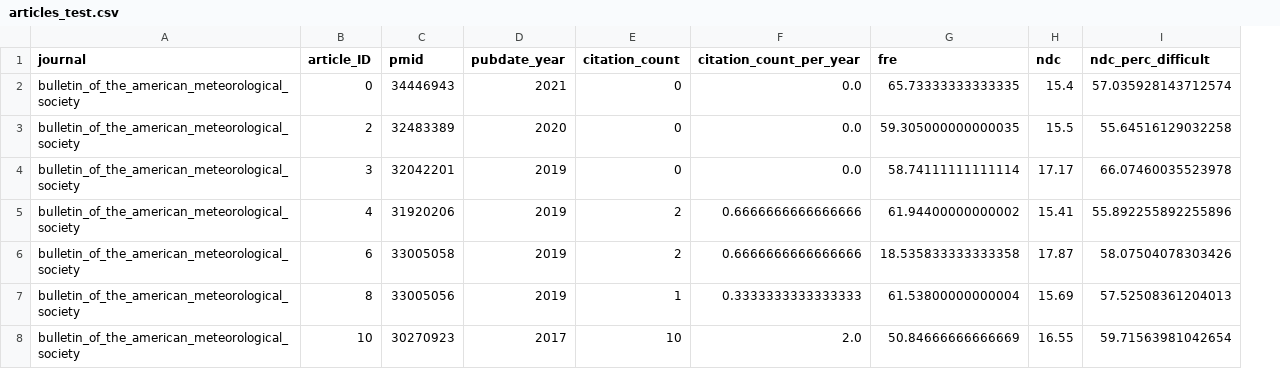
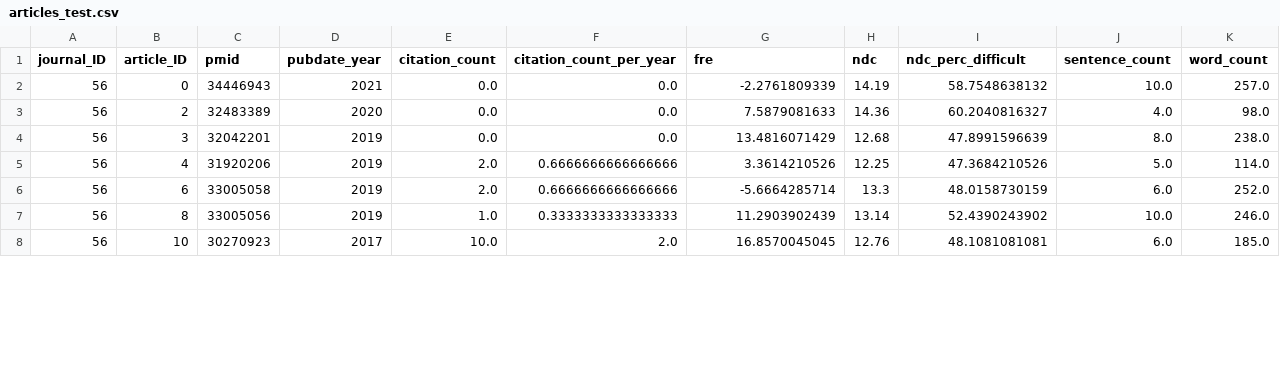
Before and after one commit to nicolelst/readability-and-success, a CSV file: Data analysis/articles_test.csv, drawn as a sheet; only a part is shown; removed rows and columns are numbered as before the commit, all else as after; the diff covers the shown part only; the diff names each change by its address in the sheet, - before the commit and + after, or states it on an @@ line.

```diff
--- a/Data analysis/articles_test.csv
+++ b/Data analysis/articles_test.csv
-column A (journal), rows 2-8: all bulletin_of_the_american_meteorological_society
+column A (journal_ID), rows 2-8: all 56
+column J (sentence_count), rows 2-8: 10.0 | 4.0 | 8.0 | 5.0 | 6.0 | 10.0 | 6.0
+column K (word_count), rows 2-8: 257.0 | 98.0 | 238.0 | 114.0 | 252.0 | 246.0 | 185.0
-E2:E4 (citation_count): 0
+E2:E4 (citation_count): 0.0
-G2 (fre): 65.73333333333335
+G2 (fre): -2.2761809339
-H2 (ndc): 15.4
+H2 (ndc): 14.19
-I2 (ndc_perc_difficult): 57.035928143712574
+I2 (ndc_perc_difficult): 58.7548638132
-G3 (fre): 59.305000000000035
+G3 (fre): 7.5879081633
-H3 (ndc): 15.5
+H3 (ndc): 14.36
-I3 (ndc_perc_difficult): 55.64516129032258
+I3 (ndc_perc_difficult): 60.2040816327
-G4 (fre): 58.74111111111114
+G4 (fre): 13.4816071429
-H4 (ndc): 17.17
+H4 (ndc): 12.68
-I4 (ndc_perc_difficult): 66.07460035523978
+I4 (ndc_perc_difficult): 47.8991596639
-E5:E6 (citation_count): 2
+E5:E6 (citation_count): 2.0
-G5 (fre): 61.94400000000002
+G5 (fre): 3.3614210526
-H5 (ndc): 15.41
+H5 (ndc): 12.25
-I5 (ndc_perc_difficult): 55.892255892255896
+I5 (ndc_perc_difficult): 47.3684210526
-G6 (fre): 18.535833333333358
+G6 (fre): -5.6664285714
-H6 (ndc): 17.87
+H6 (ndc): 13.3
-I6 (ndc_perc_difficult): 58.07504078303426
+I6 (ndc_perc_difficult): 48.0158730159
-E7 (citation_count): 1
+E7 (citation_count): 1.0
-G7 (fre): 61.53800000000004
+G7 (fre): 11.2903902439
-H7 (ndc): 15.69
+H7 (ndc): 13.14
-I7 (ndc_perc_difficult): 57.52508361204013
+I7 (ndc_perc_difficult): 52.4390243902
-E8 (citation_count): 10
+E8 (citation_count): 10.0
-G8 (fre): 50.84666666666669
+G8 (fre): 16.8570045045
-H8 (ndc): 16.55
+H8 (ndc): 12.76
-I8 (ndc_perc_difficult): 59.71563981042654
+I8 (ndc_perc_difficult): 48.1081081081
```
Also changed, not shown: 60 edited cells elsewhere in this file, Data analysis/journals_test.csv, 2 other files.
